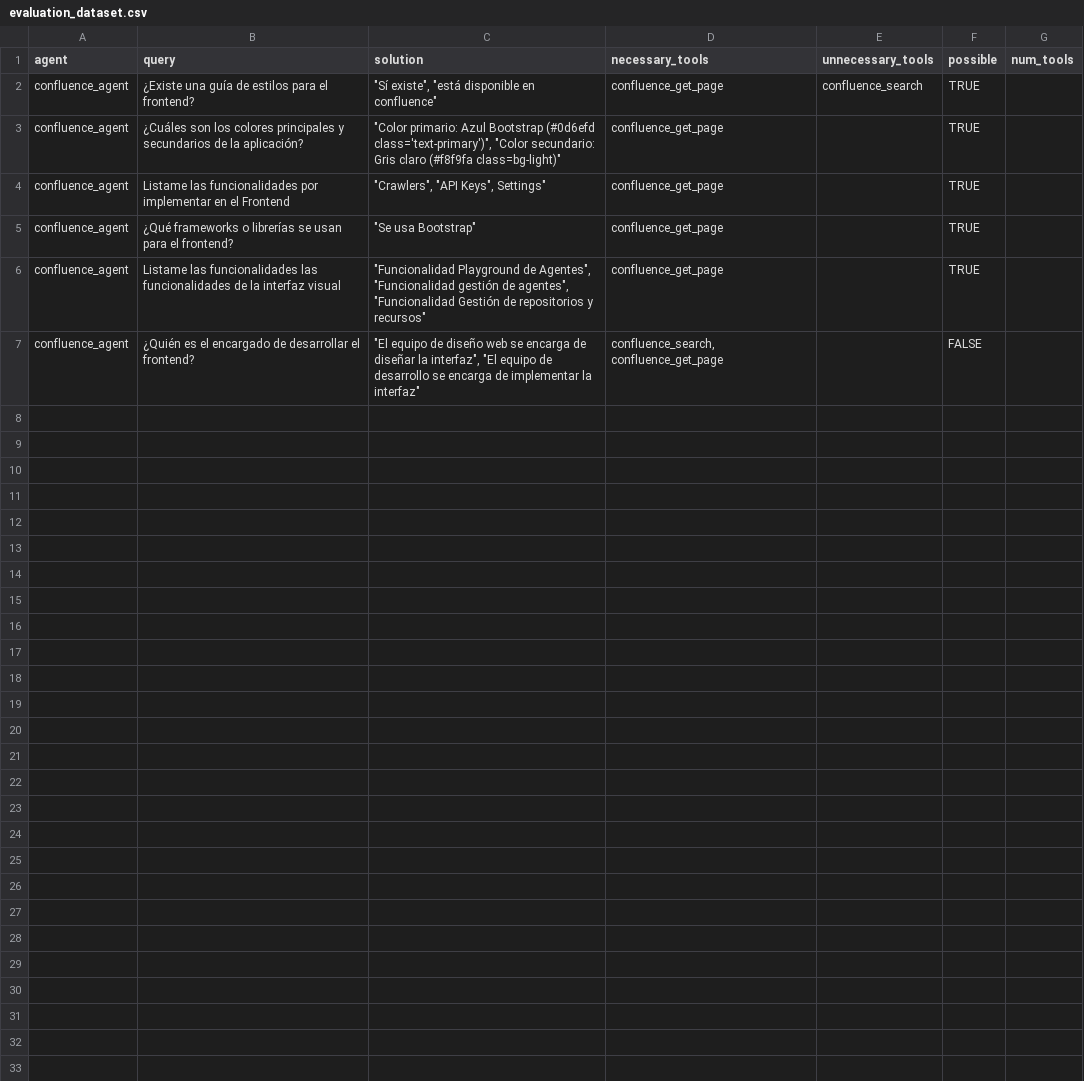
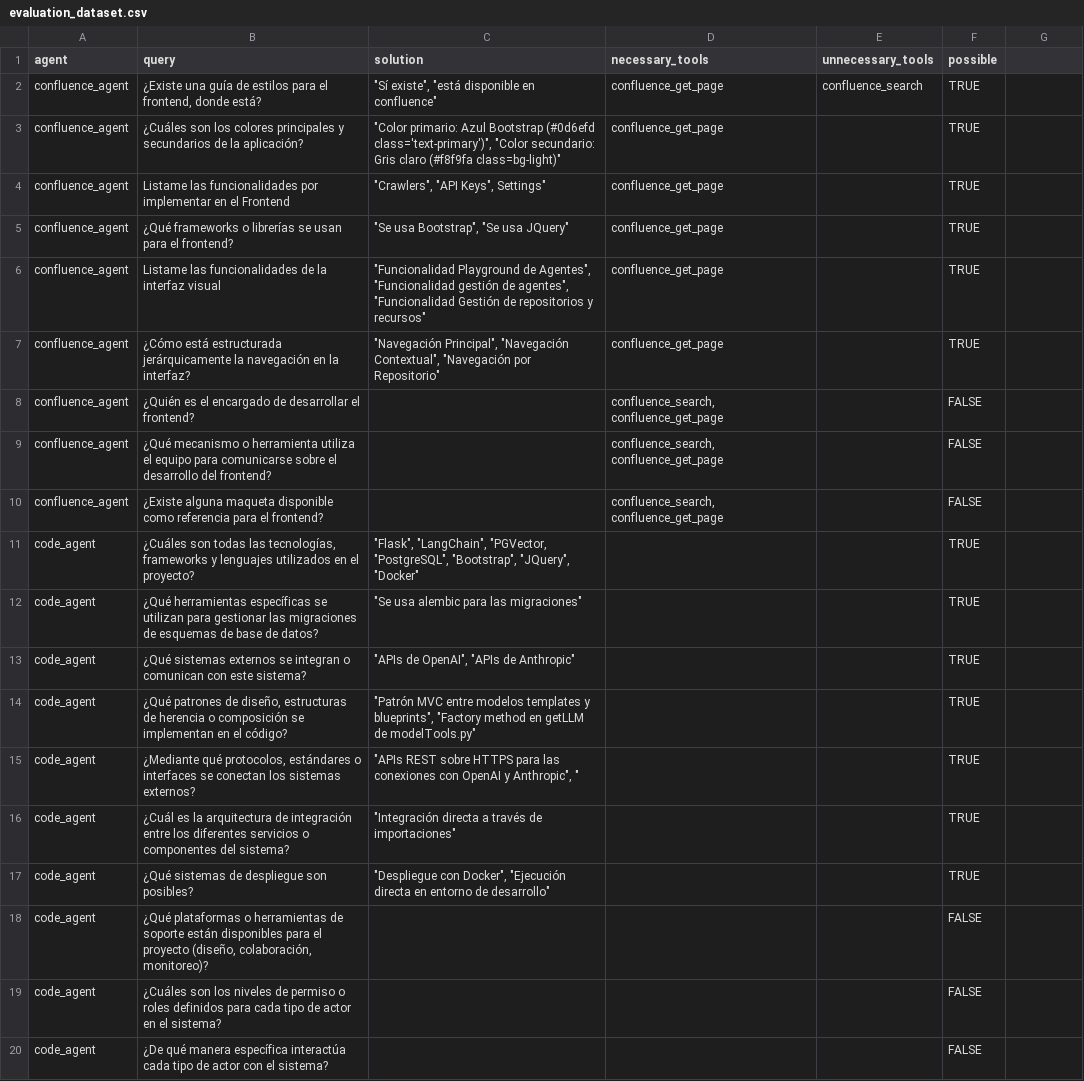
Before and after one commit to MartinLopezDeIpina/tfg_agentes_software, a CSV file: sistema_agentes/static/evaluation_dataset.csv, drawn as a sheet; addresses are those after the commit; the diff names each change by its address in the sheet, - before the commit and + after, or states it on an @@ line.

Commit message:
add métrica hallucination para los ejemplos que no son posibles de responder

```diff
--- a/sistema_agentes/static/evaluation_dataset.csv
+++ b/sistema_agentes/static/evaluation_dataset.csv
-G1: num_tools
+G1: (empty)
-B2 (query): …para el frontend?
+B2 (query): …para el frontend, donde está?
-C5 (solution): "Se usa Bootstrap"
+C5 (solution): "Se usa Bootstrap", "Se usa JQuery"
-B6 (query): …las funcionalidades las funcionalidades de la…
+B6 (query): …las funcionalidades de la…
+row 7: confluence_agent | ¿Cómo está estructurada jerárquicamente la navegación en la interfaz? | "Navegación Principal", "Navegación Contextual", "Navegación por Repositorio" | confluence_get_page |  | TRUE
-C8 (solution): "El equipo de diseño web se encarga de diseñar la interfaz", "El equipo de desarrollo se encarga de implementar la interfaz"
+C8 (solution): (empty)
+row 9: confluence_agent | ¿Qué mecanismo o herramienta utiliza el equipo para comunicarse sobre el desarrollo del frontend? |  | confluence_search, confluence_get_page |  | FALSE
+row 10: confluence_agent | ¿Existe alguna maqueta disponible como referencia para el frontend? |  | confluence_search, confluence_get_page |  | FALSE
+row 11: code_agent | ¿Cuáles son todas las tecnologías, frameworks y lenguajes utilizados en el proyecto? | "Flask", "LangChain", "PGVector, "PostgreSQL", "Bootstrap", "JQuery", "Docker" |  |  | TRUE
+row 12: code_agent | ¿Qué herramientas específicas se utilizan para gestionar las migraciones de esquemas de base de datos? | "Se usa alembic para las migraciones" |  |  | TRUE
+row 13: code_agent | ¿Qué sistemas externos se integran o comunican con este sistema? | "APIs de OpenAI", "APIs de Anthropic" |  |  | TRUE
+row 14: code_agent | ¿Qué patrones de diseño, estructuras de herencia o composición se implementan en el código? | "Patrón MVC entre modelos templates y blueprints", "Factory method en getLLM de modelTools.py" |  |  | TRUE
+row 15: code_agent | ¿Mediante qué protocolos, estándares o interfaces se conectan los sistemas externos? | "APIs REST sobre HTTPS para las conexiones con OpenAI y Anthropic", " |  |  | TRUE
+row 16: code_agent | ¿Cuál es la arquitectura de integración entre los diferentes servicios o componentes del sistema? | "Integración directa a través de importaciones" |  |  | TRUE
+row 17: code_agent | ¿Qué sistemas de despliegue son posibles? | "Despliegue con Docker", "Ejecución directa en entorno de desarrollo" |  |  | TRUE
+row 18: code_agent | ¿Qué plataformas o herramientas de soporte están disponibles para el proyecto (diseño, colaboración, monitoreo)? |  |  |  | FALSE
+row 19: code_agent | ¿Cuáles son los niveles de permiso o roles definidos para cada tipo de actor en el sistema? |  |  |  | FALSE
+row 20: code_agent | ¿De qué manera específica interactúa cada tipo de actor con el sistema? |  |  |  | FALSE
```
Also changed, not shown: 3 other files.
